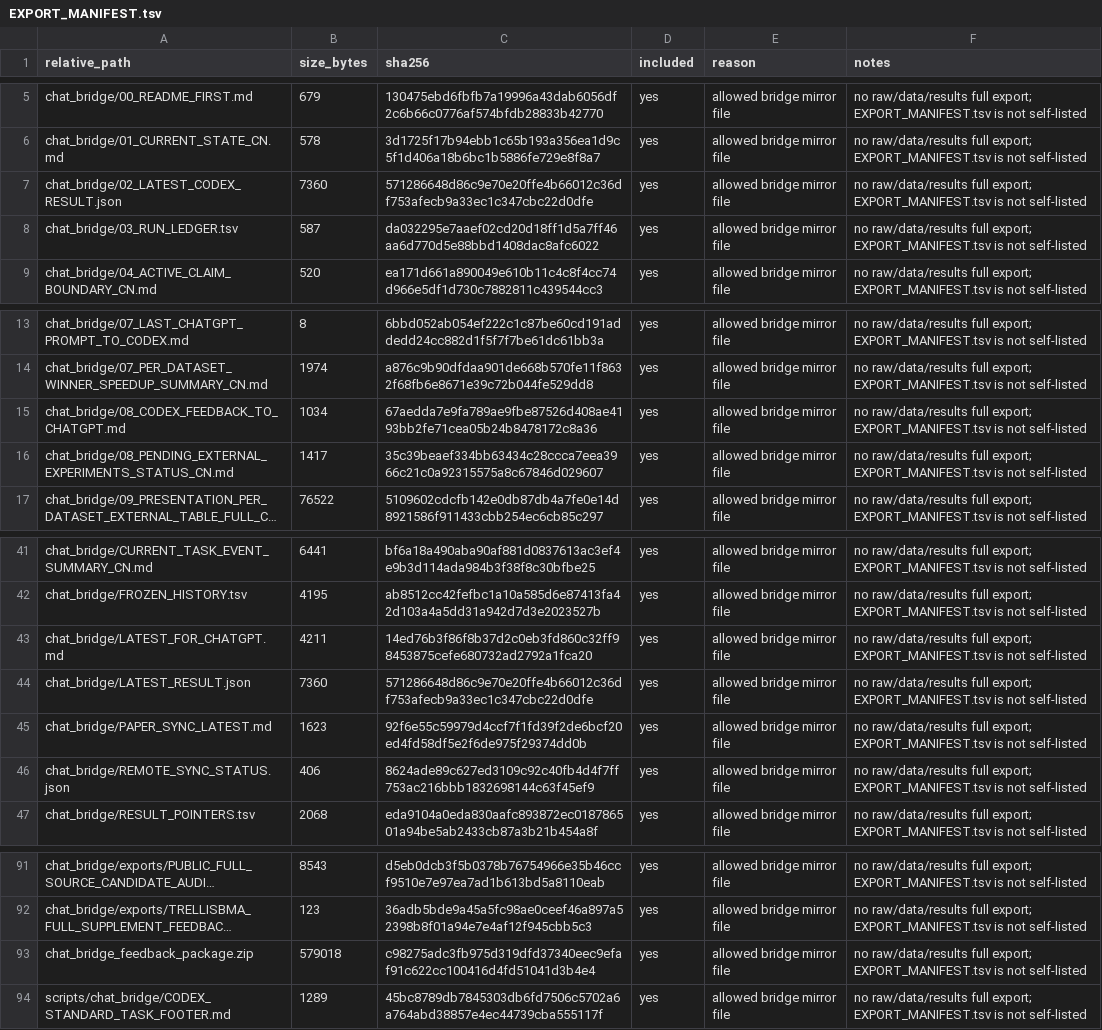
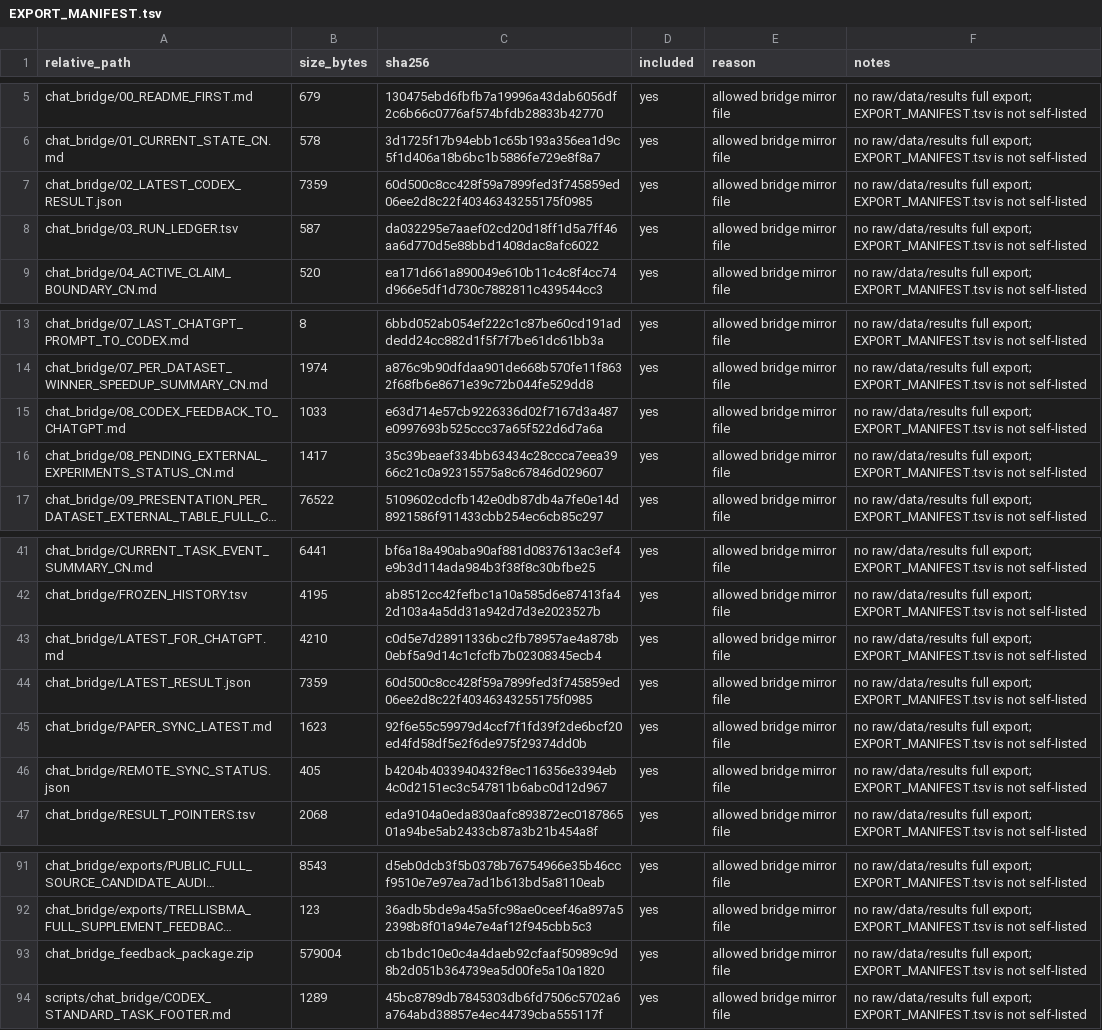
Before and after one commit to Jarvis5272/caor-chat-bridge, a TSV file: EXPORT_MANIFEST.tsv, drawn as a sheet; only a part is shown, gaps mark what is left out; long unchanged cells end in …; the diff names each change by its address in the sheet, - before the commit and + after, or states it on an @@ line.

```diff
--- a/EXPORT_MANIFEST.tsv
+++ b/EXPORT_MANIFEST.tsv
-B7 (size_bytes): 7360
+B7 (size_bytes): 7359
-C7 (sha256): 571286648d86c9e70e20ffe4b66012c36df753afecb9a33ec1c347cbc22d0dfe
+C7 (sha256): 60d500c8cc428f59a7899fed3f745859ed06ee2d8c22f40346343255175f0985
-B15 (size_bytes): 1034
+B15 (size_bytes): 1033
-C15 (sha256): 67aedda7e9fa789ae9fbe87526d408ae4193bb2fe71cea05b24b8478172c8a36
+C15 (sha256): e63d714e57cb9226336d02f7167d3a487e0997693b525ccc37a65f522d6d7a6a
-B43 (size_bytes): 4211
+B43 (size_bytes): 4210
-C43 (sha256): 14ed76b3f86f8b37d2c0eb3fd860c32ff98453875cefe680732ad2792a1fca20
+C43 (sha256): c0d5e7d28911336bc2fb78957ae4a878b0ebf5a9d14c1cfcfb7b02308345ecb4
-B44 (size_bytes): 7360
+B44 (size_bytes): 7359
-C44 (sha256): 571286648d86c9e70e20ffe4b66012c36df753afecb9a33ec1c347cbc22d0dfe
+C44 (sha256): 60d500c8cc428f59a7899fed3f745859ed06ee2d8c22f40346343255175f0985
-B46 (size_bytes): 406
+B46 (size_bytes): 405
-C46 (sha256): 8624ade89c627ed3109c92c40fb4d4f7ff753ac216bbb1832698144c63f45ef9
+C46 (sha256): b4204b4033940432f8ec116356e3394eb4c0d2151ec3c547811b6abc0d12d967
-B93 (size_bytes): 579018
+B93 (size_bytes): 579004
-C93 (sha256): c98275adc3fb975d319dfd37340eec9efaf91c622cc100416d4fd51041d3b4e4
+C93 (sha256): cb1bdc10e0c4a4daeb92cfaaf50989c9d8b2d051b364739ea5d00fe5a10a1820
```
Also changed, not shown: 6 other files.
